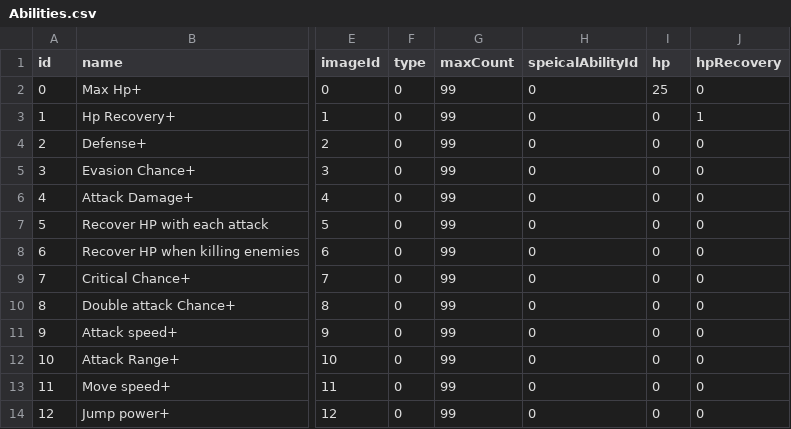
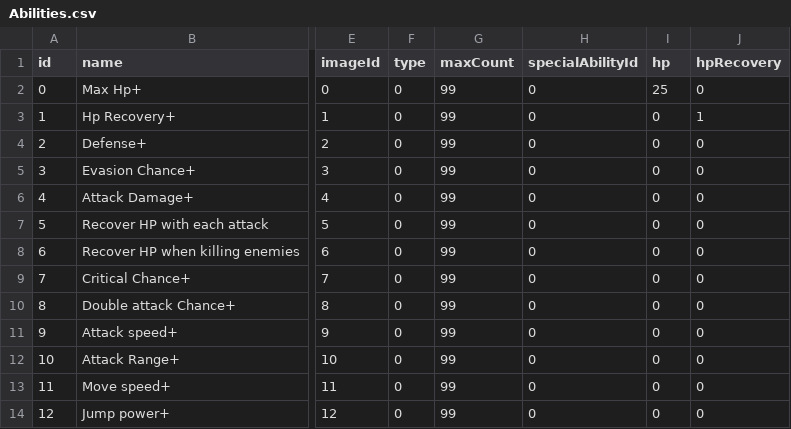
Before and after one commit to jehyeon/Ninja-survivors, a CSV file: Assets/Resources/CSV/Abilities.csv, drawn as a sheet; only a part is shown, gaps mark what is left out; the diff names each change by its address in the sheet, - before the commit and + after, or states it on an @@ line.

Commit message:
update ability field

```diff
--- a/Assets/Resources/CSV/Abilities.csv
+++ b/Assets/Resources/CSV/Abilities.csv
-H1: speicalAbilityId
+H1: specialAbilityId
```
Also changed, not shown: 2 other files.
